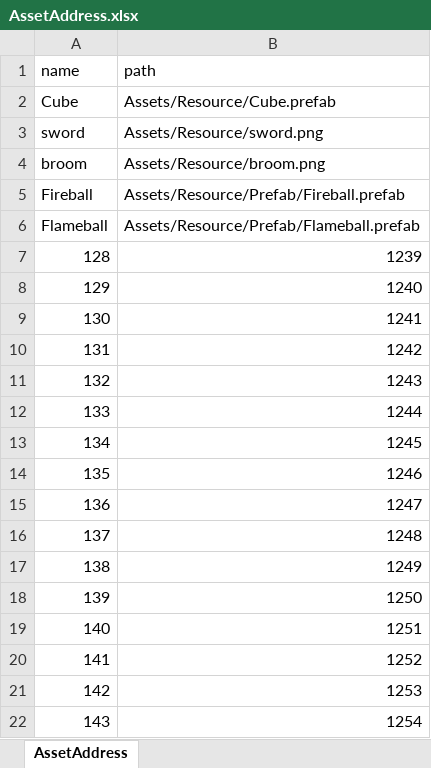
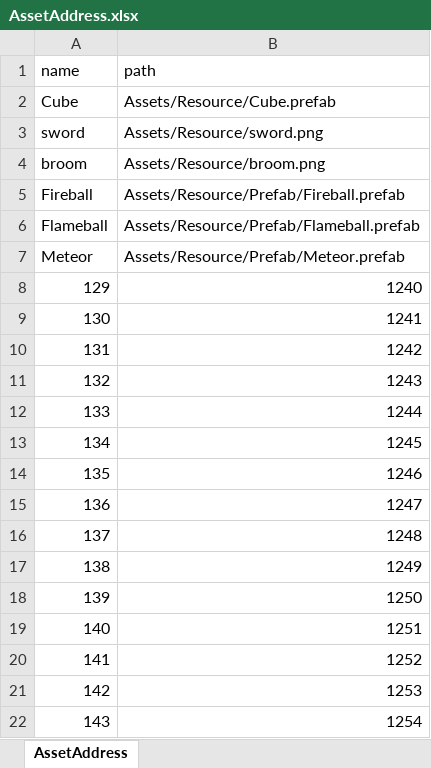
Before and after one commit to Ludning/ProjectOz, an Excel workbook: Assets/Resource/Xlsx/AssetAddress.xlsx, sheet AssetAddress, drawn as a sheet; values as stored, in another font and other column widths than the file's, no borders; removed rows and columns are numbered as before the commit, all else as after; the diff names each change by its address in the sheet, - before the commit and + after, or states it on an @@ line.

```diff
--- a/Assets/Resource/Xlsx/AssetAddress.xlsx (sheet AssetAddress)
+++ b/Assets/Resource/Xlsx/AssetAddress.xlsx (sheet AssetAddress)
-row 7: 128 | 1239
+row 7: Meteor | Assets/Resource/Prefab/Meteor.prefab
```
Also changed, not shown: Assets/Resource/Xlsx/GameData.xlsx.
